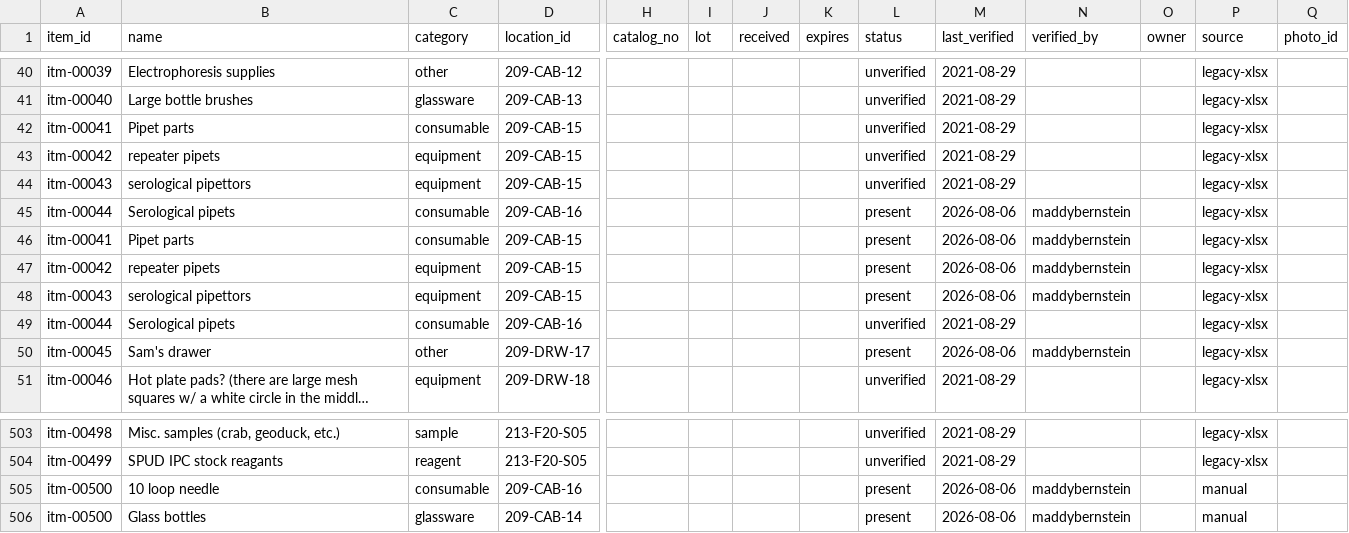
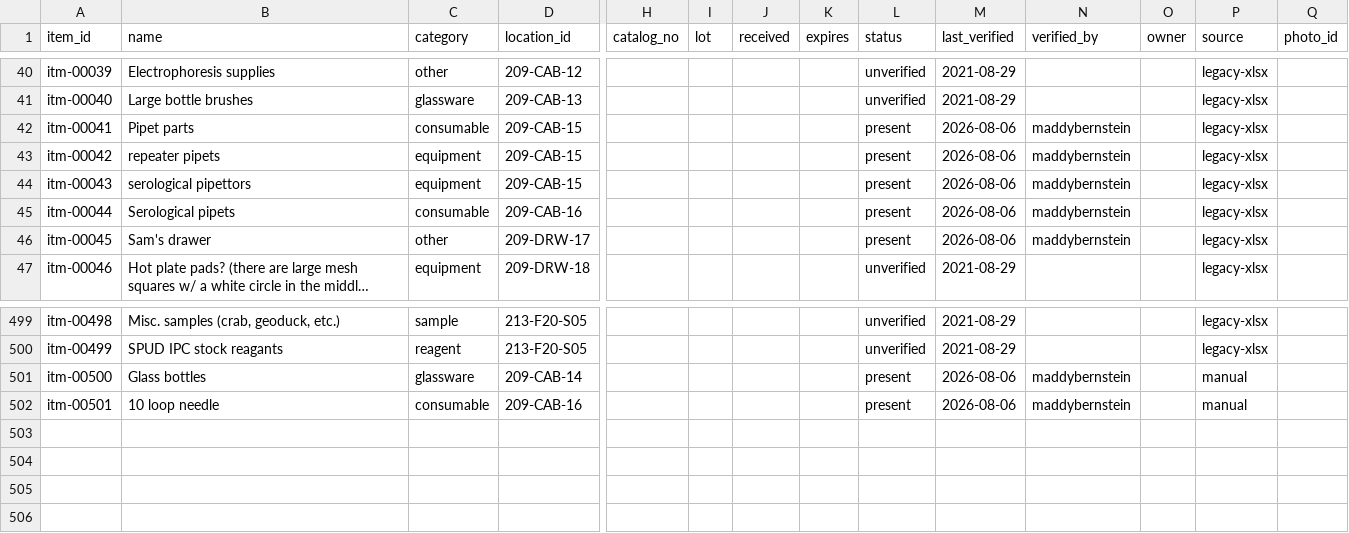
Before and after one commit to RobertsLab/lab-inventory, a CSV file: data/items.csv, drawn as a sheet; only a part is shown, gaps mark what is left out; long unchanged cells end in …; removed rows and columns are numbered as before the commit, all else as after; rows hold the shown columns only; the diff names each change by its address in the sheet, - before the commit and + after, or states it on an @@ line.

```diff
--- a/data/items.csv
+++ b/data/items.csv
-row 42: itm-00041 | Pipet parts | consumable | 209-CAB-15 |  |  |  |  | unverified | 2021-08-29 |  |  | legacy-xlsx
-row 43: itm-00042 | repeater pipets | equipment | 209-CAB-15 |  |  |  |  | unverified | 2021-08-29 |  |  | legacy-xlsx
-row 44: itm-00043 | serological pipettors | equipment | 209-CAB-15 |  |  |  |  | unverified | 2021-08-29 |  |  | legacy-xlsx
-row 45: itm-00044 | Serological pipets | consumable | 209-CAB-16 |  |  |  |  | present | 2026-08-06 | maddybernstein |  | legacy-xlsx
-L45 (status): unverified
+L45 (status): present
-M45 (last_verified): 2021-08-29
+M45 (last_verified): 2026-08-06
-N45 (verified_by): (empty)
+N45 (verified_by): maddybernstein
-row 505: itm-00500 | 10 loop needle | consumable | 209-CAB-16 |  |  |  |  | present | 2026-08-06 | maddybernstein |  | manual
+row 502: itm-00501 | 10 loop needle | consumable | 209-CAB-16 |  |  |  |  | present | 2026-08-06 | maddybernstein |  | manual
```
Also changed, not shown: data/locations.csv.
